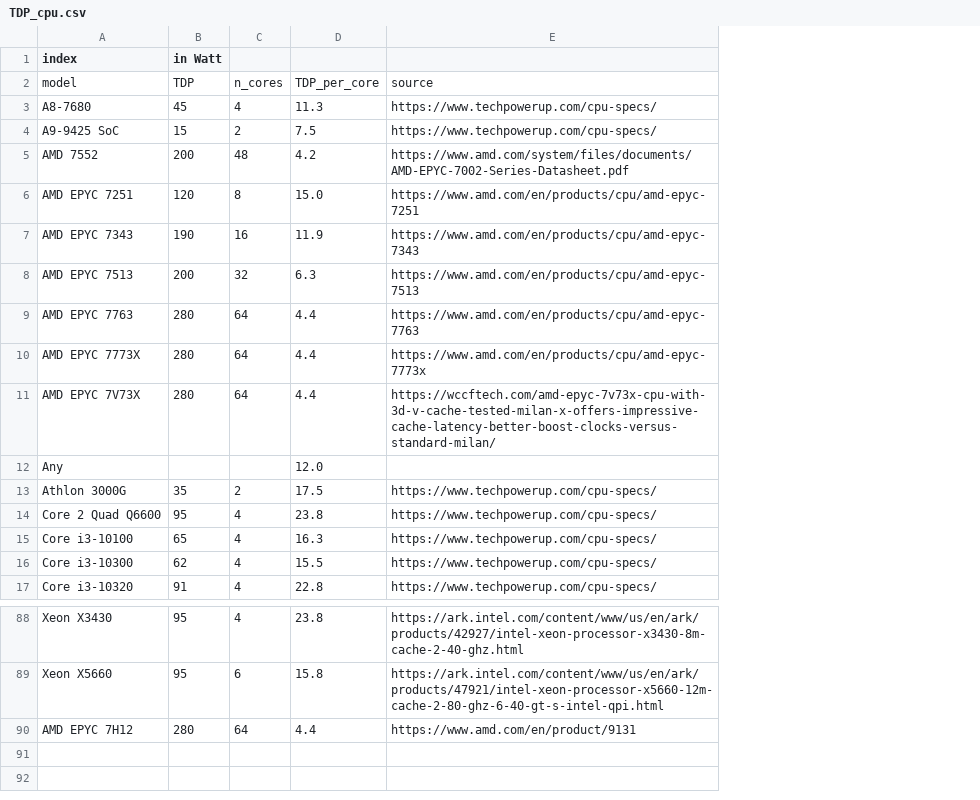
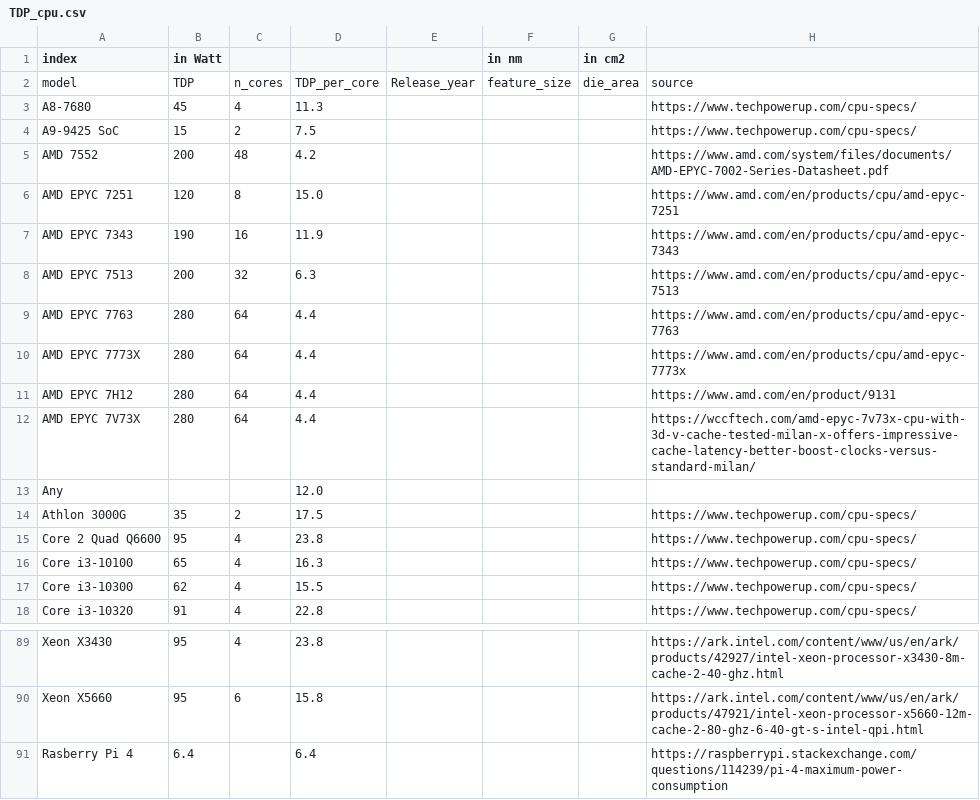
Before and after one commit to GreenAlgorithms/green-algorithms-tool, a CSV file: data/latest/TDP_cpu.csv, drawn as a sheet; only a part is shown, gaps mark what is left out; the diff names each change by its address in the sheet, - before the commit and + after, or states it on an @@ line.

Commit message:
Adding Rasberry Pi 4

```diff
--- a/data/latest/TDP_cpu.csv
+++ b/data/latest/TDP_cpu.csv
+column E, row 2: Release_year
+column F (in nm), row 2: feature_size
+column G (in cm2), row 2: die_area
@@ row 90 moved to row 11: AMD EPYC 7H12 @@
+row 91: Rasberry Pi 4 | 6.4 |  | 6.4 |  |  |  | https://raspberrypi.stackexchange.com/questions/114239/pi-4-maximum-power-consumption
```
